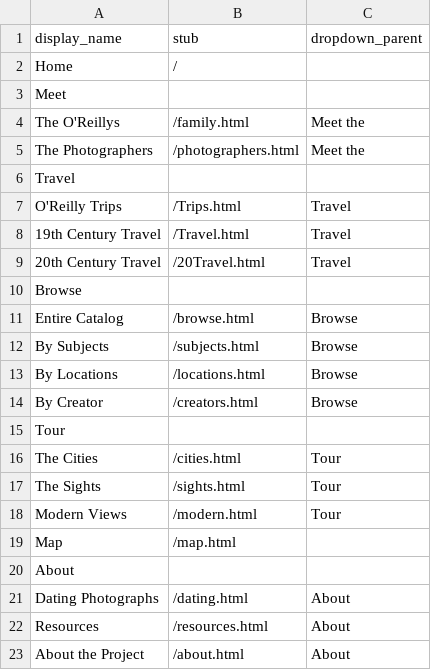
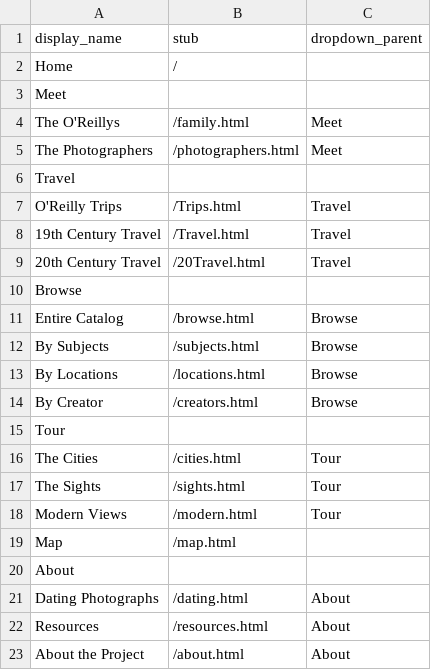
Before and after one commit to abacedariangirl/peh-demo, a CSV file: _data/config-nav.csv, drawn as a sheet.

```diff
--- a/_data/config-nav.csv
+++ b/_data/config-nav.csv
@@ -3,4 +3,4 @@ Home,/,
 Meet,,
-The O'Reillys,/family.html,Meet the
-The Photographers,/photographers.html,Meet the
+The O'Reillys,/family.html,Meet
+The Photographers,/photographers.html,Meet
 Travel,,
```
Also changed, not shown: 5 other files.
